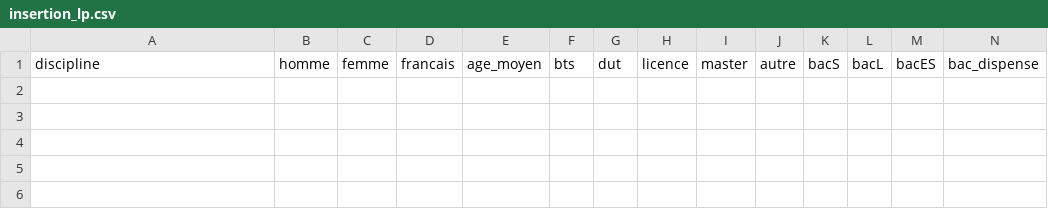
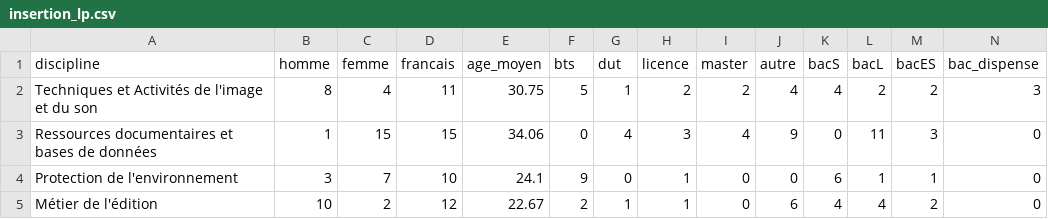
Before and after one commit to SylvainMaillot/9e2d083fb7ed04f96ede83efa5c4564c, a CSV file: visu/data/insertion_lp.csv, drawn as a sheet; only a part is shown; rows hold the shown columns only; the diff names each change by its address in the sheet, - before the commit and + after, or states it on an @@ line.

Commit message:
salam

```diff
--- a/visu/data/insertion_lp.csv
+++ b/visu/data/insertion_lp.csv
+row 2: Techniques et Activités de l'image et du son | 8 | 4 | 11 | 30.75 | 5 | 1 | 2 | 2 | 4 | 4 | 2 | 2 | 3
+row 3: Ressources documentaires et bases de données | 1 | 15 | 15 | 34.06 | 0 | 4 | 3 | 4 | 9 | 0 | 11 | 3 | 0
+row 4: Protection de l'environnement | 3 | 7 | 10 | 24.1 | 9 | 0 | 1 | 0 | 0 | 6 | 1 | 1 | 0
+row 5: Métier de l'édition | 10 | 2 | 12 | 22.67 | 2 | 1 | 1 | 0 | 6 | 4 | 4 | 2 | 0
```
